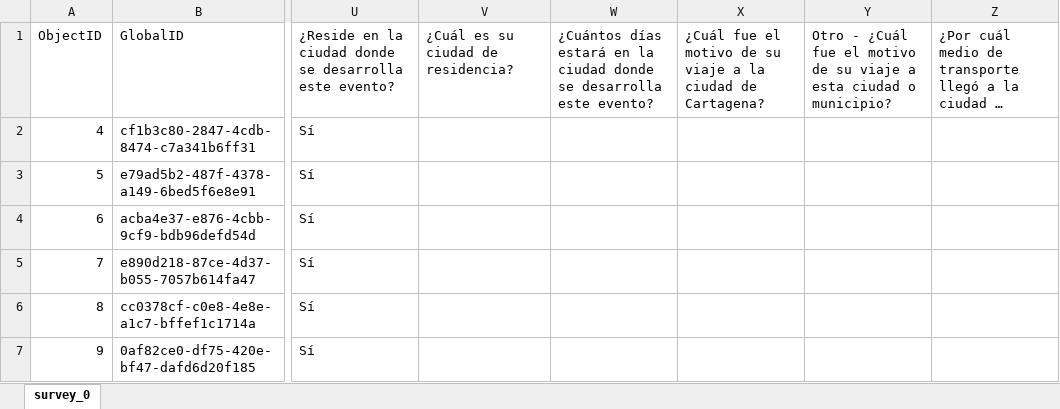
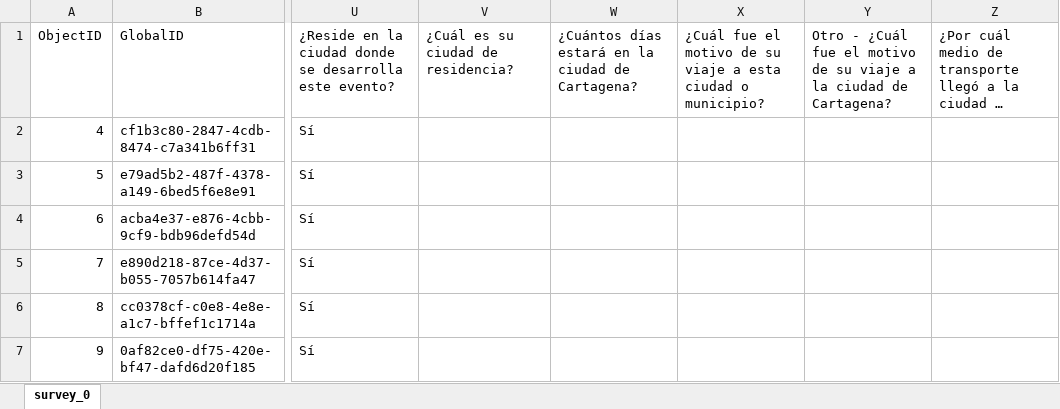
Before and after one commit to Pnzvyva/calculos-turismo-cartagena, an Excel workbook: data/Evento_2/Encuesta.xlsx, sheet survey_0, drawn as a sheet; only a part is shown, gaps mark what is left out; long unchanged cells end in …; values as stored, in another font and other column widths than the file's, no borders; the diff names each change by its address in the sheet, - before the commit and + after, or states it on an @@ line.

```diff
--- a/data/Evento_2/Encuesta.xlsx (sheet survey_0)
+++ b/data/Evento_2/Encuesta.xlsx (sheet survey_0)
-W1: …la ciudad donde se desarrolla este evento?
+W1: …la ciudad de Cartagena?
-X1: …viaje a la ciudad de Cartagena?
+X1: …viaje a esta ciudad o municipio?
-Y1: …viaje a esta ciudad o municipio?
+Y1: …viaje a la ciudad de Cartagena?
```
Also changed, not shown: data/Encuesta.xlsx, 2 other files.
